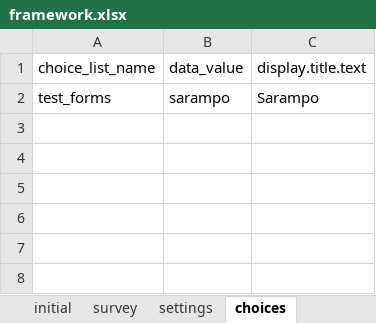
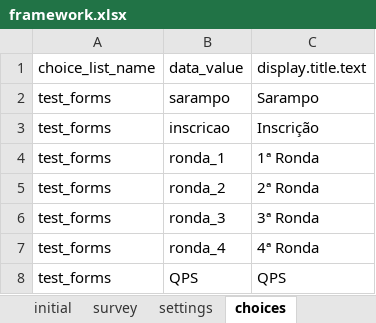
Before and after one commit to dotieono/app-designer, an Excel workbook: app/config/assets/framework/forms/framework/framework.xlsx, sheet choices, drawn as a sheet; values as stored, in another font and other column widths than the file's, no borders; the diff names each change by its address in the sheet, - before the commit and + after, or states it on an @@ line.

```diff
--- a/app/config/assets/framework/forms/framework/framework.xlsx (sheet choices)
+++ b/app/config/assets/framework/forms/framework/framework.xlsx (sheet choices)
+row 3: test_forms | inscricao | Inscrição
+row 4: test_forms | ronda_1 | 1ª Ronda
+row 5: test_forms | ronda_2 | 2ª Ronda
+row 6: test_forms | ronda_3 | 3ª Ronda
+row 7: test_forms | ronda_4 | 4ª Ronda
+row 8: test_forms | QPS | QPS
```
Also changed, not shown: sheet settings, sheet framework_translations, 28 other files.
